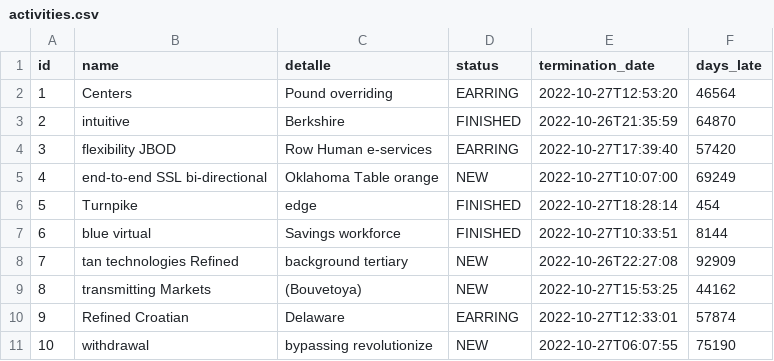
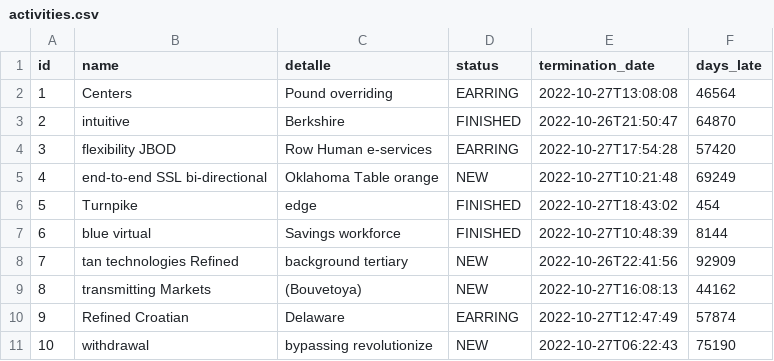
Before and after one commit to ANDERSON1808/activitis_status, a CSV file: src/main/resources/config/liquibase/fake-data/activities.csv, drawn as a sheet.

```diff
--- a/src/main/resources/config/liquibase/fake-data/activities.csv
+++ b/src/main/resources/config/liquibase/fake-data/activities.csv
@@ -1,11 +1,11 @@
 id;name;detalle;status;termination_date;days_late
-1;Centers;Pound overriding;EARRING;2022-10-27T12:53:20;46564
-2;intuitive;Berkshire;FINISHED;2022-10-26T21:35:59;64870
-3;flexibility JBOD;Row Human e-services;EARRING;2022-10-27T17:39:40;57420
-4;end-to-end SSL bi-directional;Oklahoma Table orange;NEW;2022-10-27T10:07:00;69249
-5;Turnpike;edge;FINISHED;2022-10-27T18:28:14;454
-6;blue virtual;Savings workforce;FINISHED;2022-10-27T10:33:51;8144
-7;tan technologies Refined;background tertiary;NEW;2022-10-26T22:27:08;92909
-8;transmitting Markets;(Bouvetoya);NEW;2022-10-27T15:53:25;44162
-9;Refined Croatian;Delaware;EARRING;2022-10-27T12:33:01;57874
-10;withdrawal;bypassing revolutionize;NEW;2022-10-27T06:07:55;75190
+1;Centers;Pound overriding;EARRING;2022-10-27T13:08:08;46564
+2;intuitive;Berkshire;FINISHED;2022-10-26T21:50:47;64870
+3;flexibility JBOD;Row Human e-services;EARRING;2022-10-27T17:54:28;57420
+4;end-to-end SSL bi-directional;Oklahoma Table orange;NEW;2022-10-27T10:21:48;69249
+5;Turnpike;edge;FINISHED;2022-10-27T18:43:02;454
+6;blue virtual;Savings workforce;FINISHED;2022-10-27T10:48:39;8144
+7;tan technologies Refined;background tertiary;NEW;2022-10-26T22:41:56;92909
+8;transmitting Markets;(Bouvetoya);NEW;2022-10-27T16:08:13;44162
+9;Refined Croatian;Delaware;EARRING;2022-10-27T12:47:49;57874
+10;withdrawal;bypassing revolutionize;NEW;2022-10-27T06:22:43;75190
```
Also changed, not shown: src/main/resources/config/liquibase/fake-data/employee.csv, 31 other files.
